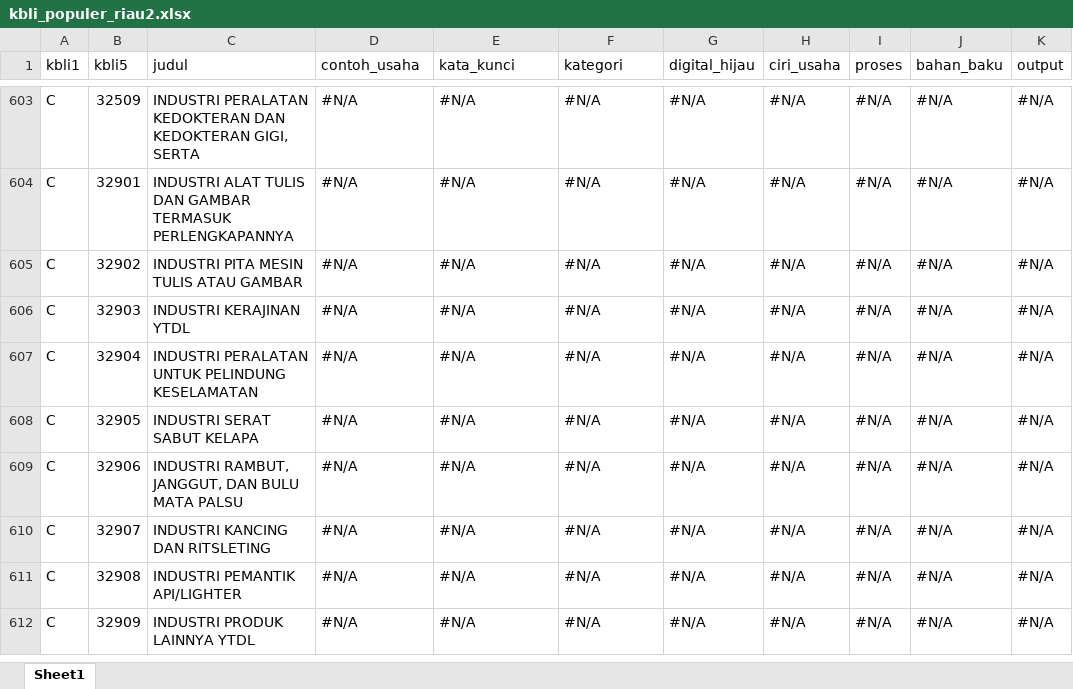
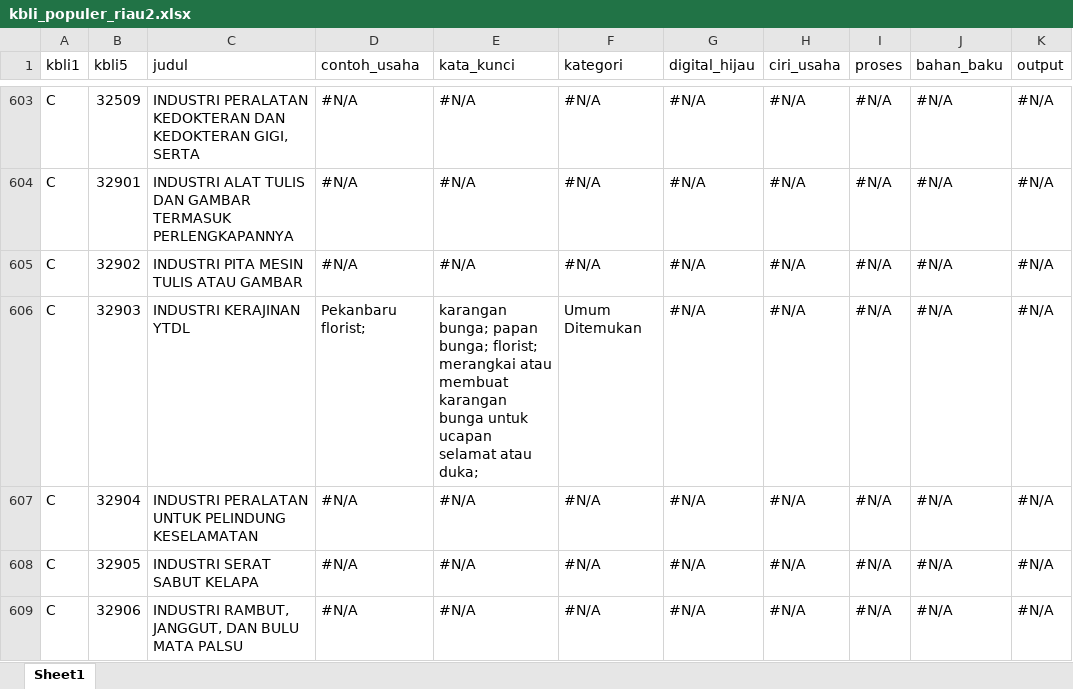
Before and after one commit to nazkhairunnisa/kbli2025_riau, an Excel workbook: data/kbli_populer_riau2.xlsx, sheet Sheet1, drawn as a sheet; only a part is shown, gaps mark what is left out; the shorter side is filled out with more unchanged rows; values as stored, in another font and other column widths than the file's, no cell formats; the diff covers the shown part only; the diff names each change by its address in the sheet, - before the commit and + after, or states it on an @@ line.

Commit message:
Update database usaha

```diff
--- a/data/kbli_populer_riau2.xlsx (sheet Sheet1)
+++ b/data/kbli_populer_riau2.xlsx (sheet Sheet1)
-D606 (contoh_usaha): #N/A
+D606 (contoh_usaha): Pekanbaru florist;
-E606 (kata_kunci): #N/A
+E606 (kata_kunci): karangan bunga; papan bunga; florist; merangkai atau membuat karangan bunga untuk ucapan selamat atau duka;
-F606 (kategori): #N/A
+F606 (kategori): Umum Ditemukan
```
Also changed, not shown: 71 edited cells elsewhere in this sheet, cell formats, 2 other files.
